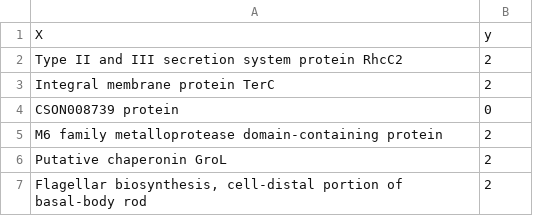
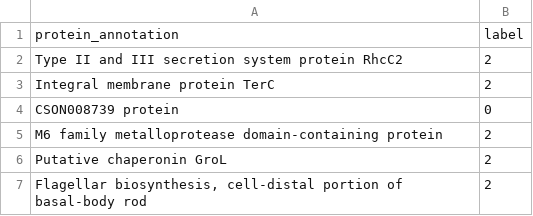
Before and after one commit to ElonGawi/Viral-Annotation-Classifier, a TSV file: data_loader/data/test_split.tsv (was data_loader/data/test_split.csv), drawn as a sheet; only a part is shown.

```diff
--- a/data_loader/data/test_split.csv
+++ b/data_loader/data/test_split.tsv
@@ -1,2 +1,2 @@
-X	y
+protein_annotation	label
 Type II and III secretion system protein RhcC2	2
```
Also changed, not shown: data_loader/data/train_split.tsv, data_loader/data/val_split.tsv, 11 other files.
